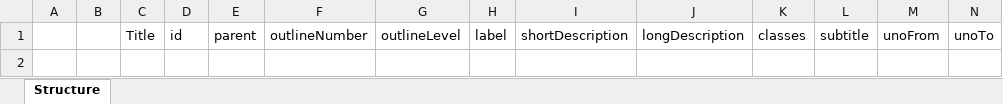
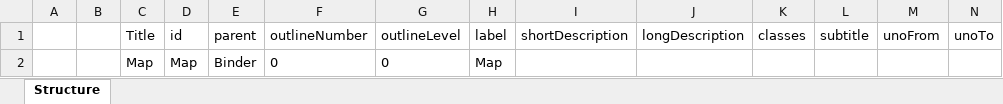
Before and after one commit to hajinasiri/convertor_project, an Excel workbook: Excel.xlsx, sheet Structure, drawn as a sheet; only a part is shown; values as stored, in another font and other column widths than the file's, no borders; rows hold the shown columns only; the diff names each change by its address in the sheet, - before the commit and + after, or states it on an @@ line.

```diff
--- a/Excel.xlsx (sheet Structure)
+++ b/Excel.xlsx (sheet Structure)
+row 2:  |  | Map | Map | Binder | 0 | 0 | Map
```
Also changed, not shown: 2 other files.
